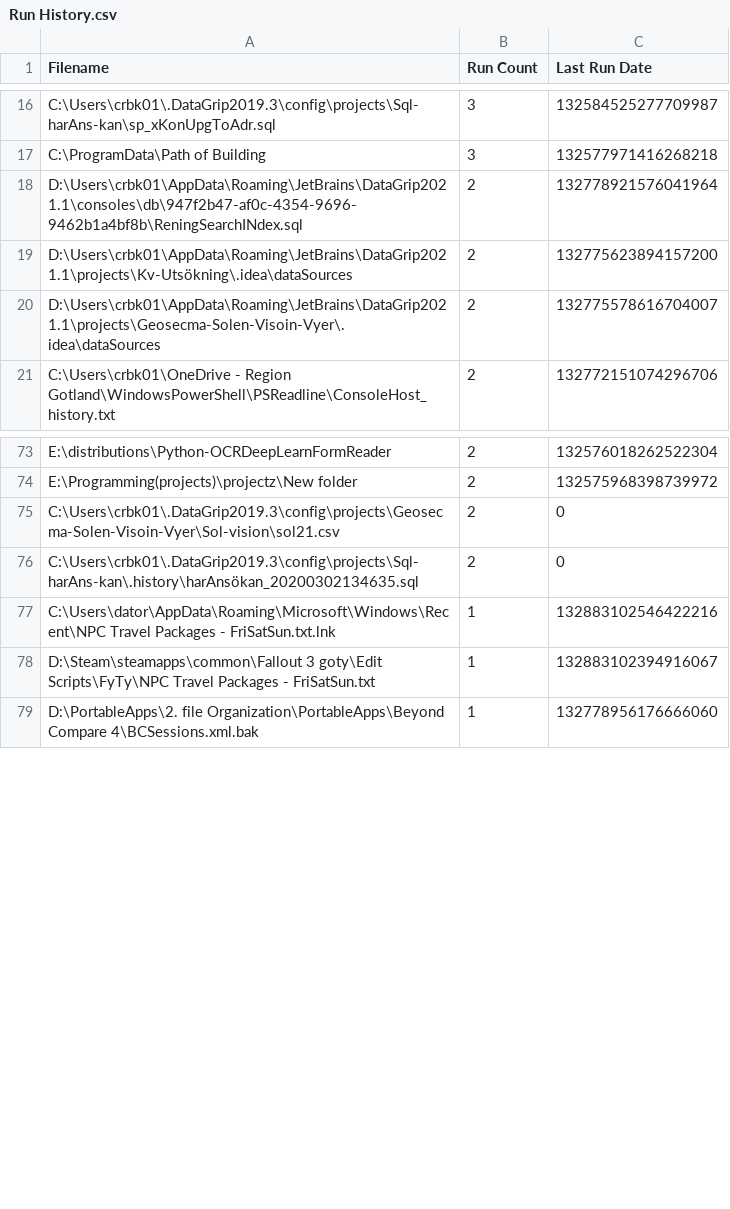
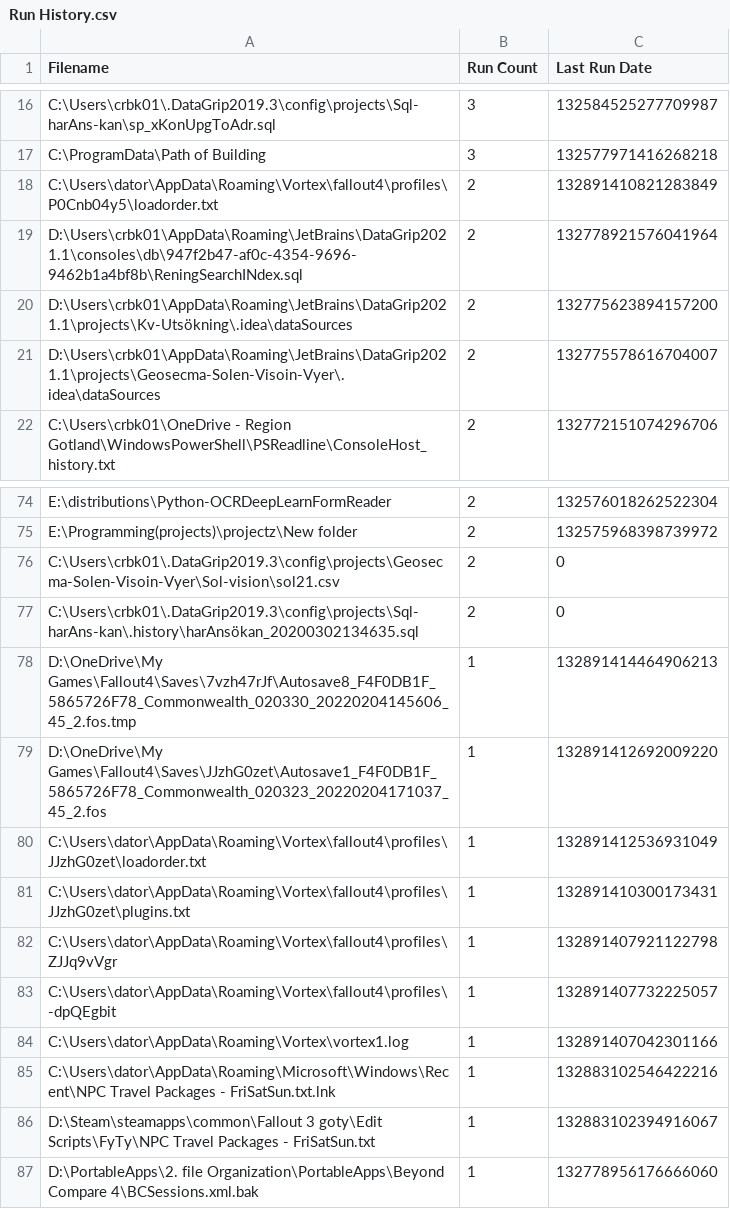
Before and after one commit to perXautomatik/EverythingSettings, a CSV file: Run History.csv, drawn as a sheet; only a part is shown, gaps mark what is left out; the diff names each change by its address in the sheet, - before the commit and + after, or states it on an @@ line.

```diff
--- a/Run History.csv
+++ b/Run History.csv
+row 18: C:\Users\dator\AppData\Roaming\Vortex\fallout4\profiles\P0Cnb04y5\loadorder.txt | 2 | 132891410821283849
+row 78: D:\OneDrive\My Games\Fallout4\Saves\7vzh47rJf\Autosave8_F4F0DB1F_5865726F78_Commonwealth_020330_20220204145606_45_2.fos.tmp | 1 | 132891414464906213
+row 79: D:\OneDrive\My Games\Fallout4\Saves\JJzhG0zet\Autosave1_F4F0DB1F_5865726F78_Commonwealth_020323_20220204171037_45_2.fos | 1 | 132891412692009220
+row 80: C:\Users\dator\AppData\Roaming\Vortex\fallout4\profiles\JJzhG0zet\loadorder.txt | 1 | 132891412536931049
+row 81: C:\Users\dator\AppData\Roaming\Vortex\fallout4\profiles\JJzhG0zet\plugins.txt | 1 | 132891410300173431
+row 82: C:\Users\dator\AppData\Roaming\Vortex\fallout4\profiles\ZJJq9vVgr | 1 | 132891407921122798
+row 83: C:\Users\dator\AppData\Roaming\Vortex\fallout4\profiles\-dpQEgbit | 1 | 132891407732225057
+row 84: C:\Users\dator\AppData\Roaming\Vortex\vortex1.log | 1 | 132891407042301166
```
Also changed, not shown: Search History-1.5a.csv, Search History.csv, 3 other files.
